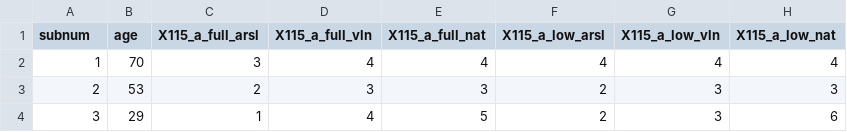
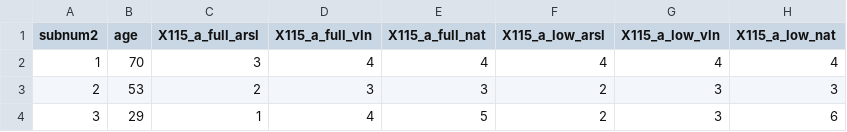
Before and after one commit to sadeabiodun/facemorphs_proj, a CSV file: data/null_data/Faces2_Numeric_Data_reverse.csv, drawn as a sheet; only a part is shown; the diff names each change by its address in the sheet, - before the commit and + after, or states it on an @@ line.

```diff
--- a/data/null_data/Faces2_Numeric_Data_reverse.csv
+++ b/data/null_data/Faces2_Numeric_Data_reverse.csv
-A1: subnum
+A1: subnum2
```
Also changed, not shown: data/null_data/Faces1_Numeric_Data_reverse.csv, 22 other files.
